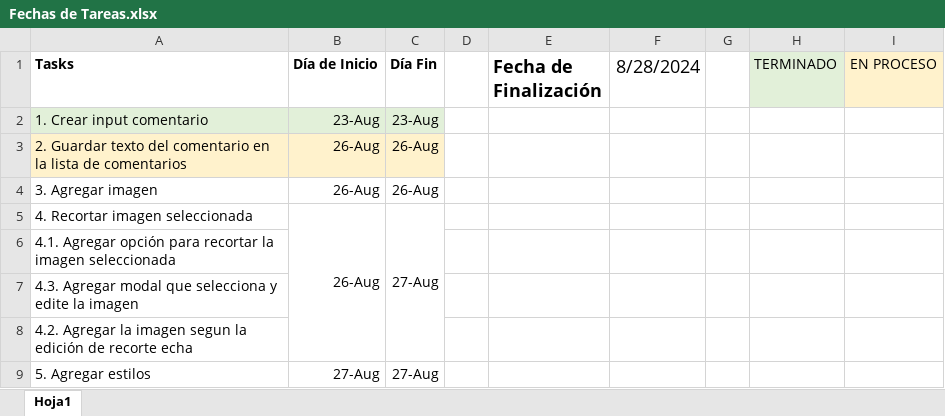
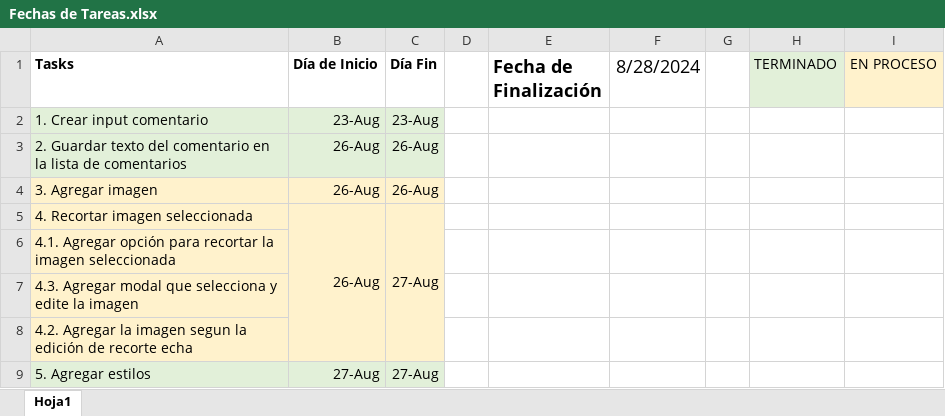
Before and after one commit to MstrJL300/PruebaPanteraAccedo01, an Excel workbook: Fechas de Tareas.xlsx, sheet Hoja1, drawn as a sheet; values as stored, in another font and other column widths than the file's, no borders; the diff names each change by its address in the sheet, - before the commit and + after, or states it on an @@ line.

Commit message:
Edición del archivo Excel

```diff
--- a/Fechas de Tareas.xlsx (sheet Hoja1)
+++ b/Fechas de Tareas.xlsx (sheet Hoja1)
-A3:C3 fill: #FFF2CC
+A3:C3 fill: #E2F0D9
-A4:C8 fill: none
+A4:C8 fill: #FFF2CC
-A9:C9 fill: none
+A9:C9 fill: #E2F0D9
```
